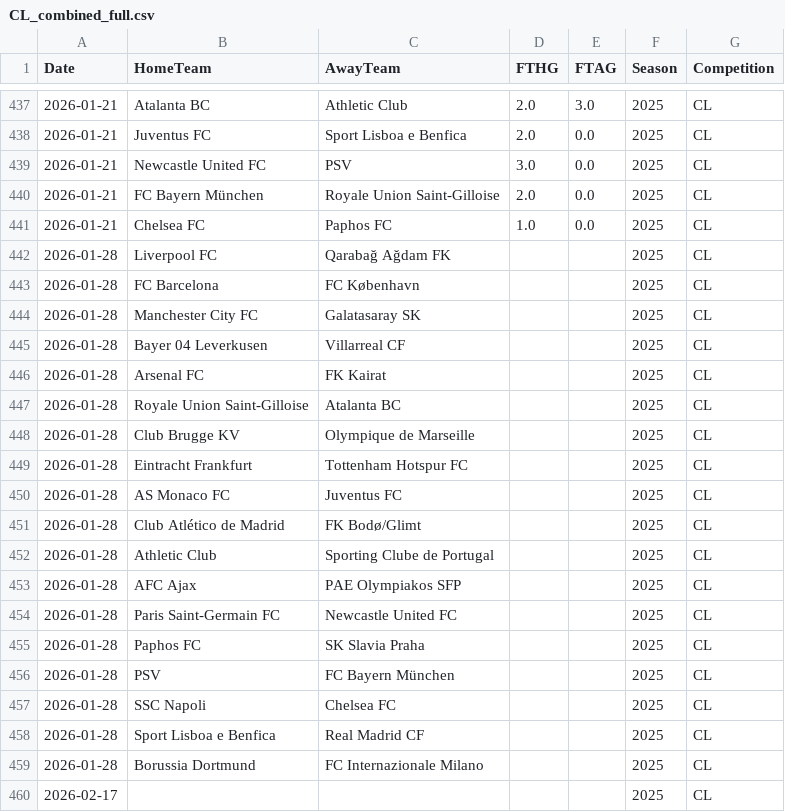
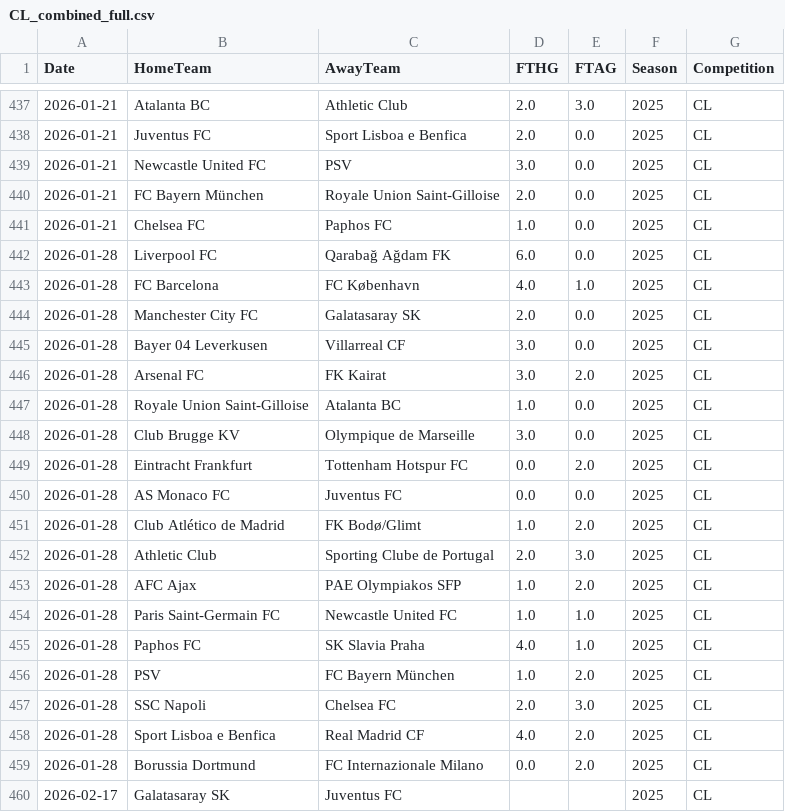
Before and after one commit to Daifyyy/Poisson, a CSV file: data/CL_combined_full.csv, drawn as a sheet; only a part is shown, gaps mark what is left out; the diff covers the shown part only.

```diff
--- a/data/CL_combined_full.csv
+++ b/data/CL_combined_full.csv
@@ -441,20 +441,20 @@ Date,HomeTeam,AwayTeam,FTHG,FTAG,Season,Competition
 2026-01-21,Chelsea FC,Paphos FC,1.0,0.0,2025,CL
-2026-01-28,Liverpool FC,Qarabağ Ağdam FK,,,2025,CL
-2026-01-28,FC Barcelona,FC København,,,2025,CL
-2026-01-28,Manchester City FC,Galatasaray SK,,,2025,CL
-2026-01-28,Bayer 04 Leverkusen,Villarreal CF,,,2025,CL
-2026-01-28,Arsenal FC,FK Kairat,,,2025,CL
-2026-01-28,Royale Union Saint-Gilloise,Atalanta BC,,,2025,CL
-2026-01-28,Club Brugge KV,Olympique de Marseille,,,2025,CL
-2026-01-28,Eintracht Frankfurt,Tottenham Hotspur FC,,,2025,CL
-2026-01-28,AS Monaco FC,Juventus FC,,,2025,CL
-2026-01-28,Club Atlético de Madrid,FK Bodø/Glimt,,,2025,CL
-2026-01-28,Athletic Club,Sporting Clube de Portugal,,,2025,CL
-2026-01-28,AFC Ajax,PAE Olympiakos SFP,,,2025,CL
-2026-01-28,Paris Saint-Germain FC,Newcastle United FC,,,2025,CL
-2026-01-28,Paphos FC,SK Slavia Praha,,,2025,CL
-2026-01-28,PSV,FC Bayern München,,,2025,CL
-2026-01-28,SSC Napoli,Chelsea FC,,,2025,CL
-2026-01-28,Sport Lisboa e Benfica,Real Madrid CF,,,2025,CL
-2026-01-28,Borussia Dortmund,FC Internazionale Milano,,,2025,CL
-2026-02-17,,,,,2025,CL
+2026-01-28,Liverpool FC,Qarabağ Ağdam FK,6.0,0.0,2025,CL
+2026-01-28,FC Barcelona,FC København,4.0,1.0,2025,CL
+2026-01-28,Manchester City FC,Galatasaray SK,2.0,0.0,2025,CL
+2026-01-28,Bayer 04 Leverkusen,Villarreal CF,3.0,0.0,2025,CL
+2026-01-28,Arsenal FC,FK Kairat,3.0,2.0,2025,CL
+2026-01-28,Royale Union Saint-Gilloise,Atalanta BC,1.0,0.0,2025,CL
+2026-01-28,Club Brugge KV,Olympique de Marseille,3.0,0.0,2025,CL
+2026-01-28,Eintracht Frankfurt,Tottenham Hotspur FC,0.0,2.0,2025,CL
+2026-01-28,AS Monaco FC,Juventus FC,0.0,0.0,2025,CL
+2026-01-28,Club Atlético de Madrid,FK Bodø/Glimt,1.0,2.0,2025,CL
+2026-01-28,Athletic Club,Sporting Clube de Portugal,2.0,3.0,2025,CL
+2026-01-28,AFC Ajax,PAE Olympiakos SFP,1.0,2.0,2025,CL
+2026-01-28,Paris Saint-Germain FC,Newcastle United FC,1.0,1.0,2025,CL
+2026-01-28,Paphos FC,SK Slavia Praha,4.0,1.0,2025,CL
+2026-01-28,PSV,FC Bayern München,1.0,2.0,2025,CL
+2026-01-28,SSC Napoli,Chelsea FC,2.0,3.0,2025,CL
+2026-01-28,Sport Lisboa e Benfica,Real Madrid CF,4.0,2.0,2025,CL
+2026-01-28,Borussia Dortmund,FC Internazionale Milano,0.0,2.0,2025,CL
+2026-02-17,Galatasaray SK,Juventus FC,,,2025,CL
```
Also changed, not shown: 4 added rows, 4 removed rows and 34 edited cells elsewhere in this file, data/all_cups_combined.csv.
